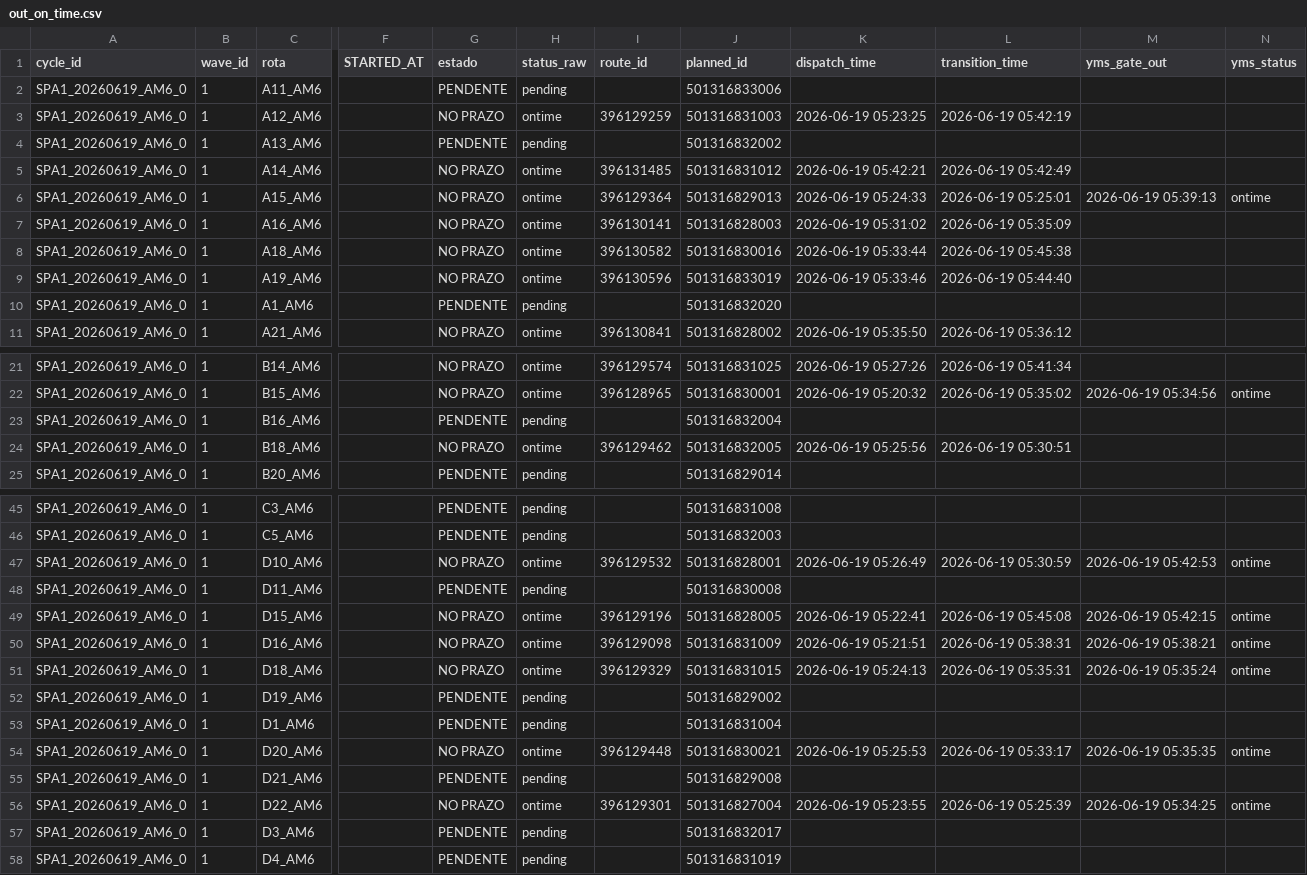
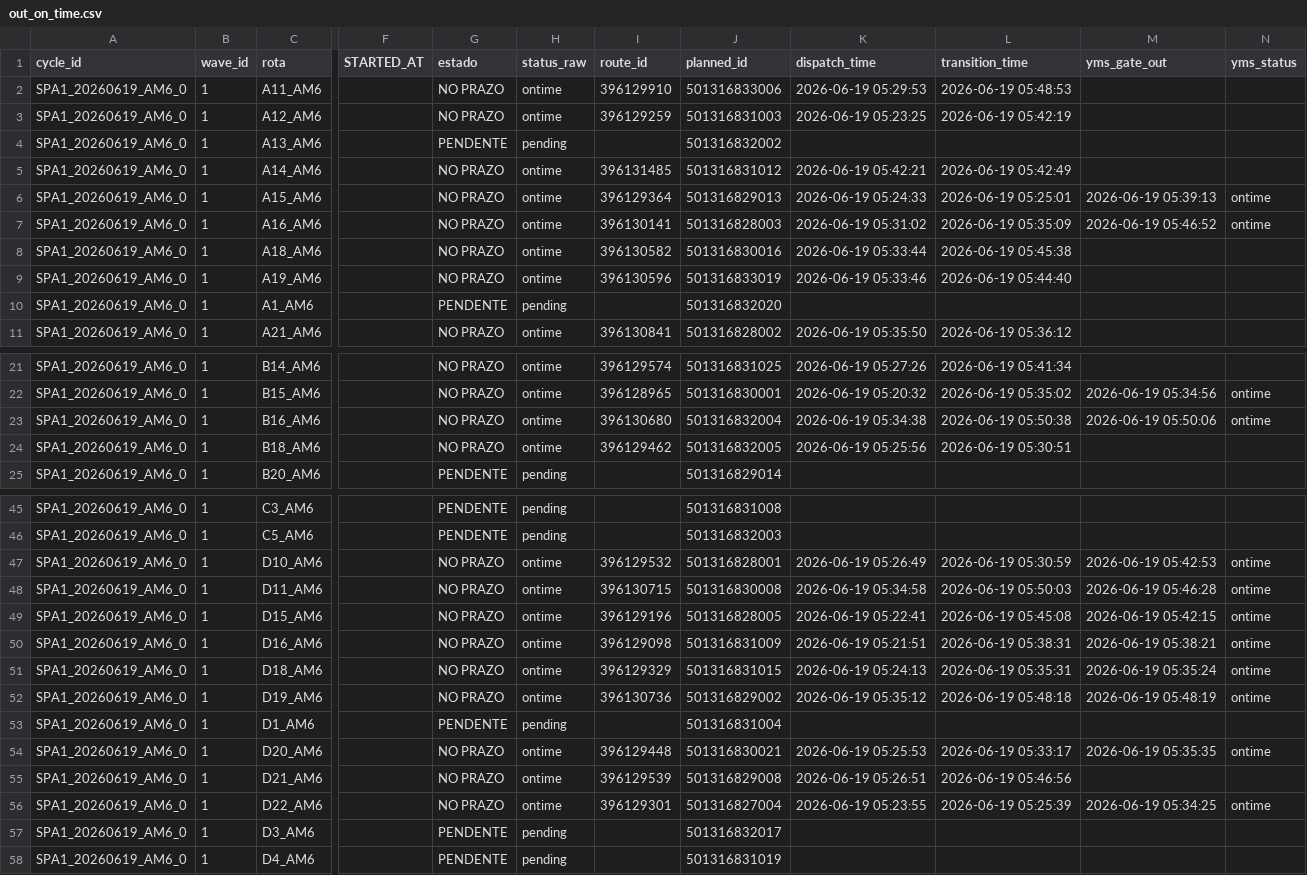
Before and after one commit to Franmoraes01/out-on-time-dashboard, a CSV file: out/out_on_time.csv, drawn as a sheet; only a part is shown, gaps mark what is left out; the diff covers the shown part only; the diff names each change by its address in the sheet, - before the commit and + after, or states it on an @@ line.

Commit message:
update out_on_time 2026-06-19 05:50:48

```diff
--- a/out/out_on_time.csv
+++ b/out/out_on_time.csv
-G2 (estado): PENDENTE
+G2 (estado): NO PRAZO
-H2 (status_raw): pending
+H2 (status_raw): ontime
-I2 (route_id): (empty)
+I2 (route_id): 396129910
-K2 (dispatch_time): (empty)
+K2 (dispatch_time): 2026-06-19 05:29:53
-L2 (transition_time): (empty)
+L2 (transition_time): 2026-06-19 05:48:53
-M7 (yms_gate_out): (empty)
+M7 (yms_gate_out): 2026-06-19 05:46:52
-N7 (yms_status): (empty)
+N7 (yms_status): ontime
-G23 (estado): PENDENTE
+G23 (estado): NO PRAZO
-H23 (status_raw): pending
+H23 (status_raw): ontime
-I23 (route_id): (empty)
+I23 (route_id): 396130680
-K23 (dispatch_time): (empty)
+K23 (dispatch_time): 2026-06-19 05:34:38
-L23 (transition_time): (empty)
+L23 (transition_time): 2026-06-19 05:50:38
-M23 (yms_gate_out): (empty)
+M23 (yms_gate_out): 2026-06-19 05:50:06
-N23 (yms_status): (empty)
+N23 (yms_status): ontime
-G48 (estado): PENDENTE
+G48 (estado): NO PRAZO
-H48 (status_raw): pending
+H48 (status_raw): ontime
-I48 (route_id): (empty)
+I48 (route_id): 396130715
-K48 (dispatch_time): (empty)
+K48 (dispatch_time): 2026-06-19 05:34:58
-L48 (transition_time): (empty)
+L48 (transition_time): 2026-06-19 05:50:03
-M48 (yms_gate_out): (empty)
+M48 (yms_gate_out): 2026-06-19 05:46:28
-N48 (yms_status): (empty)
+N48 (yms_status): ontime
-G52 (estado): PENDENTE
+G52 (estado): NO PRAZO
-H52 (status_raw): pending
+H52 (status_raw): ontime
-I52 (route_id): (empty)
+I52 (route_id): 396130736
-K52 (dispatch_time): (empty)
+K52 (dispatch_time): 2026-06-19 05:35:12
-L52 (transition_time): (empty)
+L52 (transition_time): 2026-06-19 05:48:18
-M52 (yms_gate_out): (empty)
+M52 (yms_gate_out): 2026-06-19 05:48:19
-N52 (yms_status): (empty)
+N52 (yms_status): ontime
-G55 (estado): PENDENTE
+G55 (estado): NO PRAZO
-H55 (status_raw): pending
+H55 (status_raw): ontime
-I55 (route_id): (empty)
+I55 (route_id): 396129539
-K55 (dispatch_time): (empty)
+K55 (dispatch_time): 2026-06-19 05:26:51
-L55 (transition_time): (empty)
+L55 (transition_time): 2026-06-19 05:46:56
```
Also changed, not shown: 10 edited cells elsewhere in this file.
